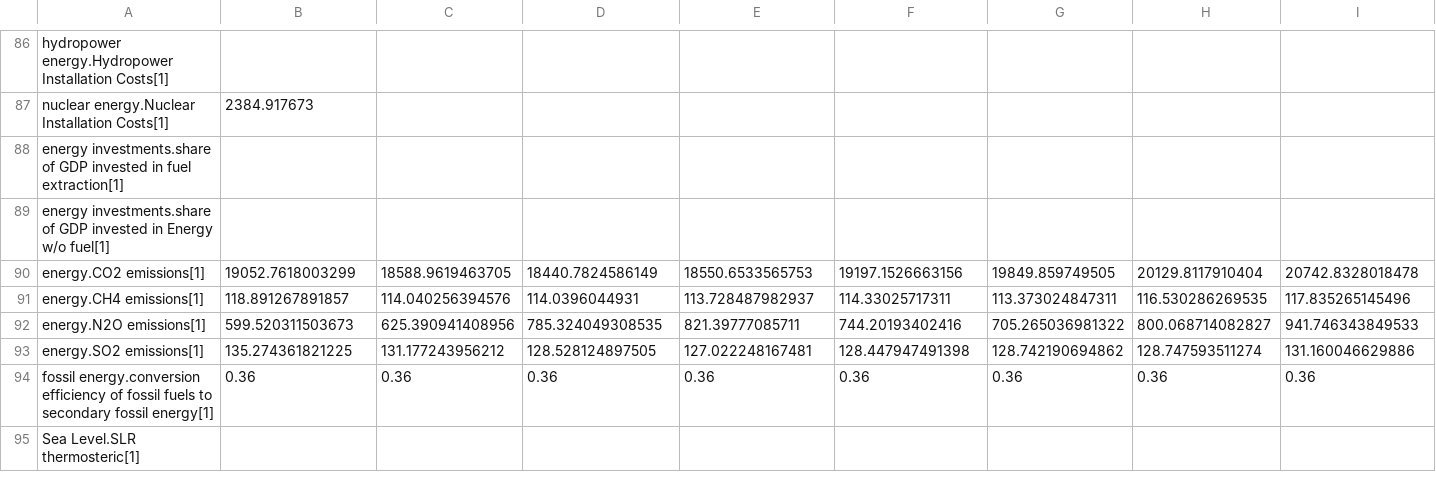
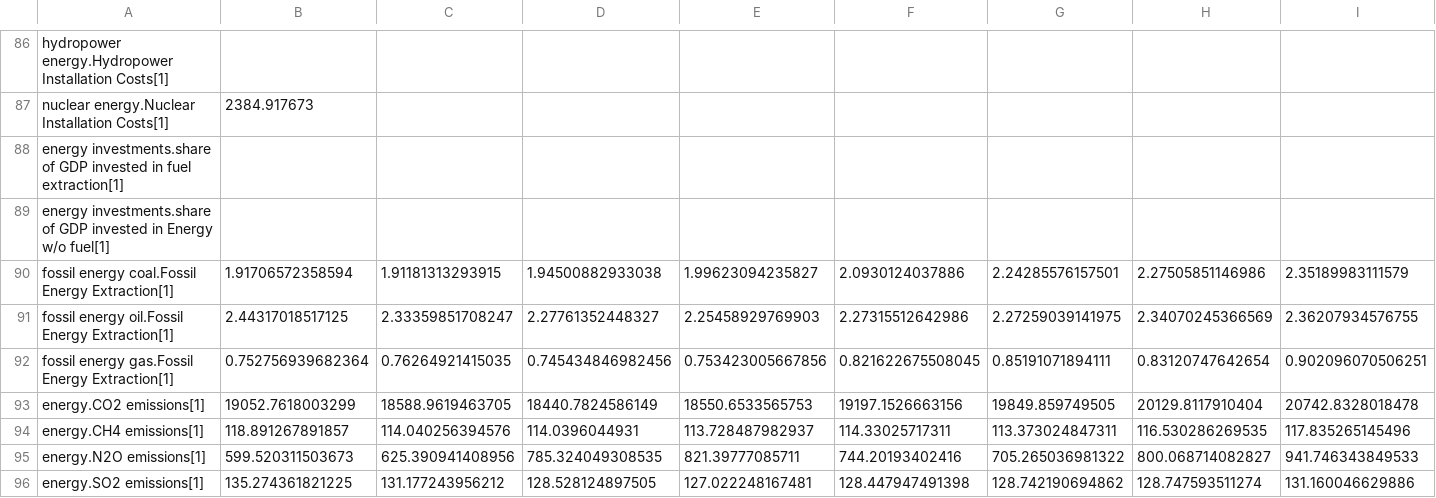
Before and after one commit to metno/WorldTransFRIDA, a CSV file: Data/Calibration Data.csv, drawn as a sheet; only a part is shown, gaps mark what is left out; the shorter side is filled out with more unchanged rows; rows hold the shown columns only; the diff names each change by its address in the sheet, - before the commit and + after, or states it on an @@ line.

Commit message:
added per coal oil and gas extraction data

```diff
--- a/Data/Calibration Data.csv
+++ b/Data/Calibration Data.csv
+row 90: fossil energy coal.Fossil Energy Extraction[1] | 1.91706572358594 | 1.91181313293915 | 1.94500882933038 | 1.99623094235827 | 2.0930124037886 | 2.24285576157501 | 2.27505851146986 | 2.35189983111579
+row 91: fossil energy oil.Fossil Energy Extraction[1] | 2.44317018517125 | 2.33359851708247 | 2.27761352448327 | 2.25458929769903 | 2.27315512642986 | 2.27259039141975 | 2.34070245366569 | 2.36207934576755
+row 92: fossil energy gas.Fossil Energy Extraction[1] | 0.752756939682364 | 0.76264921415035 | 0.745434846982456 | 0.753423005667856 | 0.821622675508045 | 0.85191071894111 | 0.83120747642654 | 0.902096070506251
```
Also changed, not shown: 1 other file.
